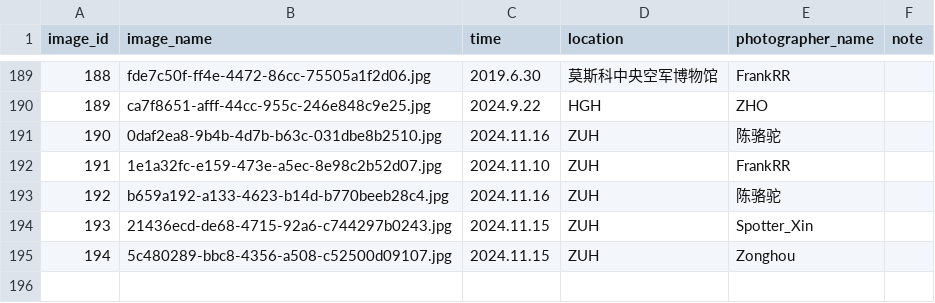
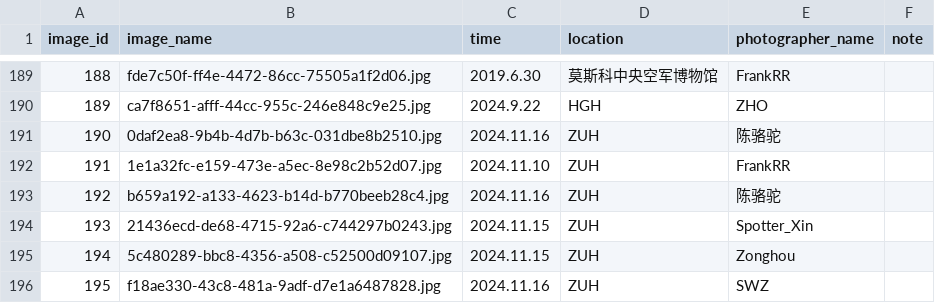
Before and after one commit to CuteNewWebDeveloper/CuteNew_gallery, a CSV file: docs/images/image_log.csv, drawn as a sheet; only a part is shown, gaps mark what is left out; the diff names each change by its address in the sheet, - before the commit and + after, or states it on an @@ line.

```diff
--- a/docs/images/image_log.csv
+++ b/docs/images/image_log.csv
+row 196: 195 | f18ae330-43c8-481a-9adf-d7e1a6487828.jpg | 2024.11.16 | ZUH | SWZ
```
Also changed, not shown: 11 other files.
